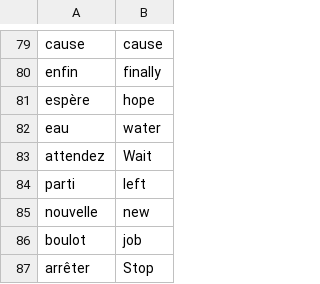
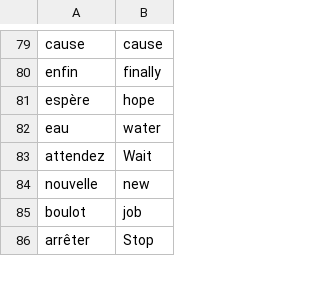
Before and after one commit to AmAkAtch/Python, a CSV file: 100_days_of_code/day31_flashcard/data/to_learn.csv, drawn as a sheet; only a part is shown, gaps mark what is left out; the diff names each change by its address in the sheet, - before the commit and + after, or states it on an @@ line.

```diff
--- a/100_days_of_code/day31_flashcard/data/to_learn.csv
+++ b/100_days_of_code/day31_flashcard/data/to_learn.csv
-row 84: parti | left
```
Also changed, not shown: 2 other files.
